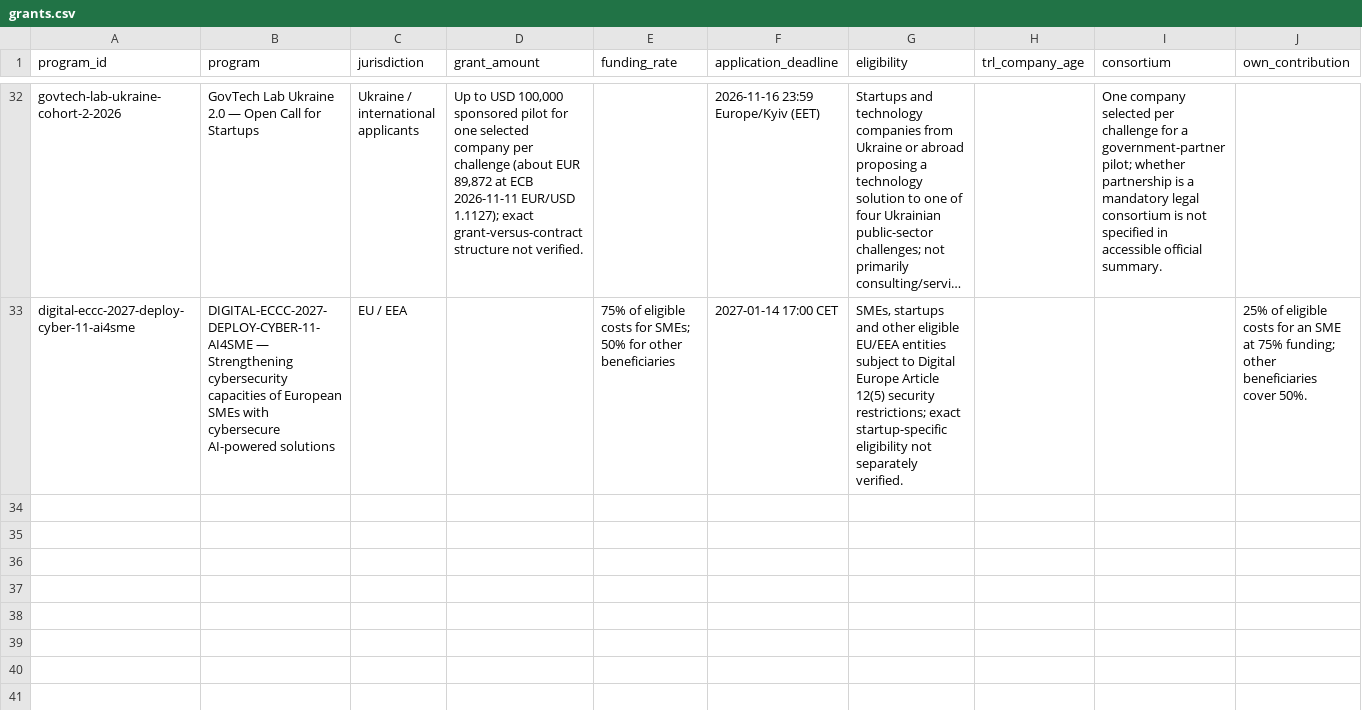
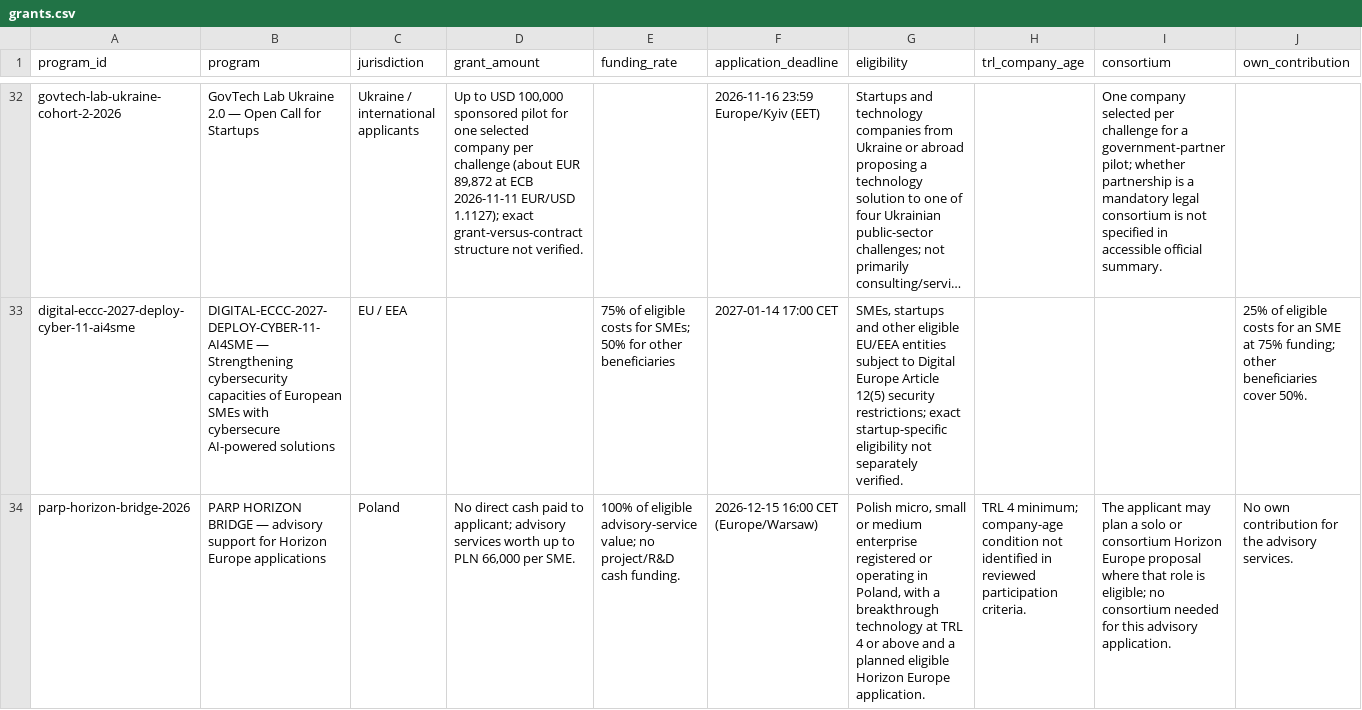
Before and after one commit to qdip-ai/qdip-docs, a CSV file: research/grants.csv, drawn as a sheet; only a part is shown, gaps mark what is left out; long unchanged cells end in …; rows hold the shown columns only; the diff names each change by its address in the sheet, - before the commit and + after, or states it on an @@ line.

Commit message:
Record Horizon Bridge advisory call as rejected (#19)

```diff
--- a/research/grants.csv
+++ b/research/grants.csv
+row 34: parp-horizon-bridge-2026 | PARP HORIZON BRIDGE — advisory support for Horizon Europe applications | Poland | No direct cash paid to applicant; advisory services worth up to PLN 66,000 per SME. | 100% of eligible advisory-service value; no project/R&D cash funding. | 2026-12-15 16:00 CET (Europe/Warsaw) | Polish micro, small or medium enterprise registered or operating in Poland, with a breakthrough technology at TRL 4 or above and a planned eligible Horizon Europe application. | TRL 4 minimum; company-age condition not identified in reviewed participation criteria. | The applicant may plan a solo or consortium Horizon Europe proposal where that role is eligible; no consortium needed for this advisory application. | No own contribution for the advisory services.
```
